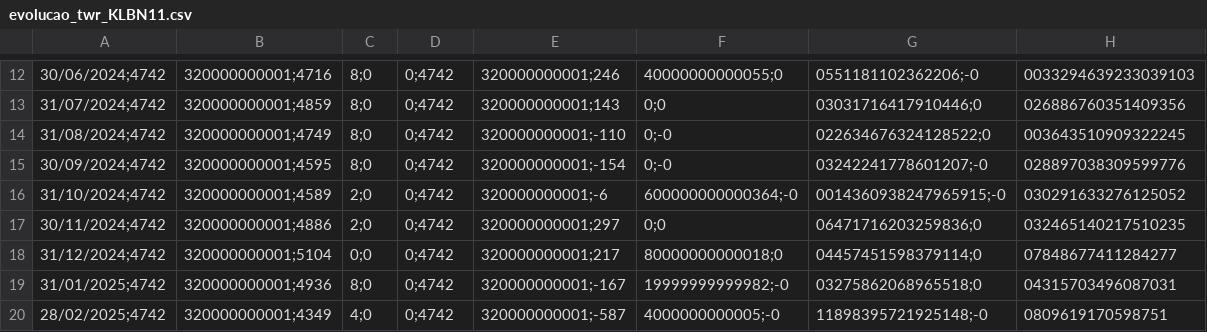
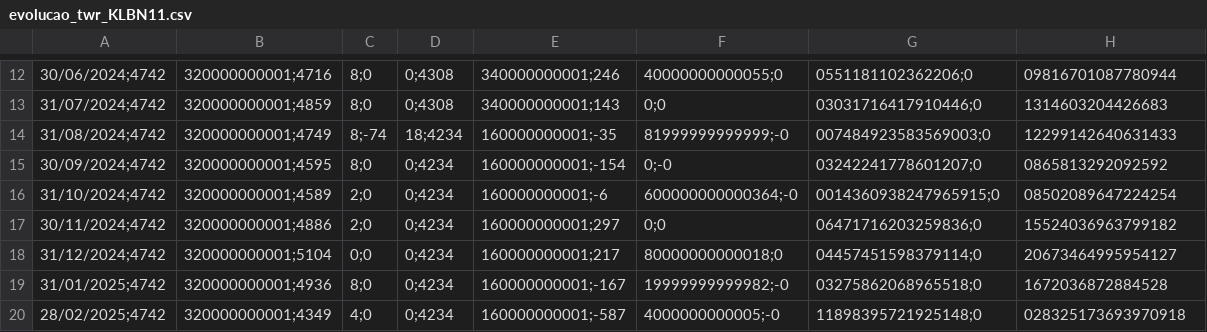
Before and after one commit to bcsdias/app-investimentos, a CSV file: dlombello/graficos/evolucao_twr_KLBN11.csv, drawn as a sheet; only a part is shown, gaps mark what is left out; the diff covers the shown part only; the diff names each change by its address in the sheet, - before the commit and + after, or states it on an @@ line.

```diff
--- a/dlombello/graficos/evolucao_twr_KLBN11.csv
+++ b/dlombello/graficos/evolucao_twr_KLBN11.csv
-D12:D13: 0;4742
+D12:D13: 0;4308
-E12: 320000000001;246
+E12: 340000000001;246
-G12: 0551181102362206;-0
+G12: 0551181102362206;0
-H12: 0033294639233039103
+H12: 09816701087780944
-E13: 320000000001;143
+E13: 340000000001;143
-H13: 026886760351409356
+H13: 1314603204426683
-C14: 8;0
+C14: 8;-74
-D14: 0;4742
+D14: 18;4234
-E14: 320000000001;-110
+E14: 160000000001;-35
-F14: 0;-0
+F14: 81999999999999;-0
-G14: 022634676324128522;0
+G14: 007484923583569003;0
-H14: 003643510909322245
+H14: 12299142640631433
-D15:D20: 0;4742
+D15:D20: 0;4234
-E15: 320000000001;-154
+E15: 160000000001;-154
-G15: 03242241778601207;-0
+G15: 03242241778601207;0
-H15: 028897038309599776
+H15: 0865813292092592
-E16: 320000000001;-6
+E16: 160000000001;-6
-G16: 0014360938247965915;-0
+G16: 0014360938247965915;0
-H16: 030291633276125052
+H16: 08502089647224254
-E17: 320000000001;297
+E17: 160000000001;297
-H17: 032465140217510235
+H17: 15524036963799182
-E18: 320000000001;217
+E18: 160000000001;217
-H18: 07848677411284277
+H18: 20673464995954127
-E19: 320000000001;-167
+E19: 160000000001;-167
-H19: 04315703496087031
+H19: 1672036872884528
-E20: 320000000001;-587
+E20: 160000000001;-587
-G20: 11898395721925148;-0
+G20: 11898395721925148;0
-H20: 0809619170598751
+H20: 028325173693970918
```
Also changed, not shown: 55 edited cells elsewhere in this file, 2 other files.
